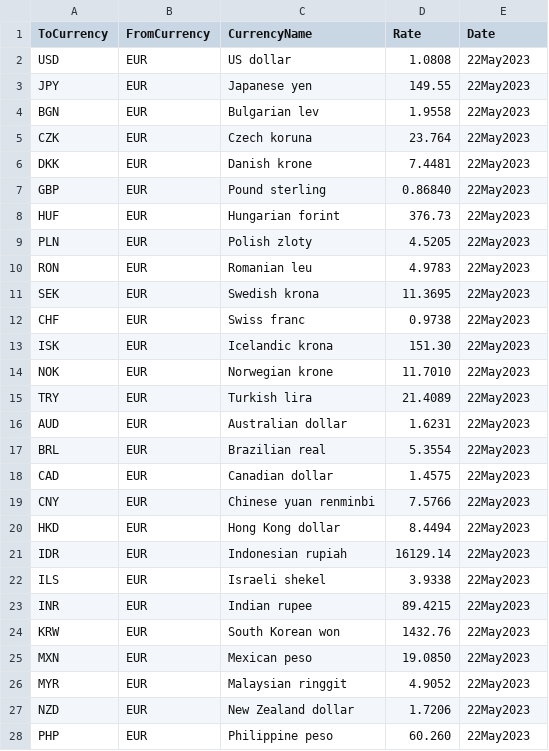
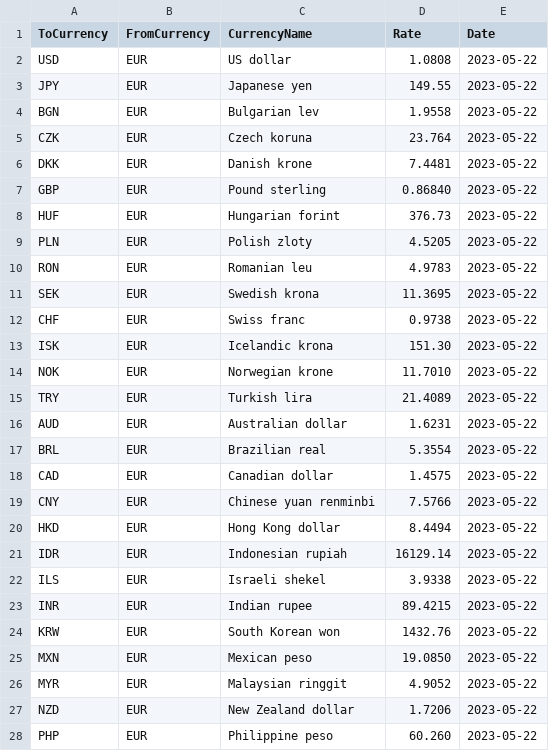
Before and after one commit to Terhi-R/currencyCalculator, a CSV file: data/rates.csv, drawn as a sheet; only a part is shown; the diff covers the shown part only.

Commit message:
external api successfully getting rates by date and calculator adapted

```diff
--- a/data/rates.csv
+++ b/data/rates.csv
@@ -1,28 +1,28 @@
 ToCurrency,FromCurrency,CurrencyName,Rate,Date
-USD,EUR,US dollar,1.0808,22May2023
-JPY,EUR,Japanese yen,149.55,22May2023
-BGN,EUR,Bulgarian lev,1.9558,22May2023
-CZK,EUR,Czech koruna,23.764,22May2023
-DKK,EUR,Danish krone,7.4481,22May2023
-GBP,EUR,Pound sterling,0.86840,22May2023
-HUF,EUR,Hungarian forint,376.73,22May2023
-PLN,EUR,Polish zloty,4.5205,22May2023
-RON,EUR,Romanian leu,4.9783,22May2023
-SEK,EUR,Swedish krona,11.3695,22May2023
-CHF,EUR,Swiss franc,0.9738,22May2023
-ISK,EUR,Icelandic krona,151.30,22May2023
-NOK,EUR,Norwegian krone,11.7010,22May2023
-TRY,EUR,Turkish lira,21.4089,22May2023
-AUD,EUR,Australian dollar,1.6231,22May2023
-BRL,EUR,Brazilian real,5.3554,22May2023
-CAD,EUR,Canadian dollar,1.4575,22May2023
-CNY,EUR,Chinese yuan renminbi,7.5766,22May2023
-HKD,EUR,Hong Kong dollar,8.4494,22May2023
-IDR,EUR,Indonesian rupiah,16129.14,22May2023
-ILS,EUR,Israeli shekel,3.9338,22May2023
-INR,EUR,Indian rupee,89.4215,22May2023
-KRW,EUR,South Korean won,1432.76,22May2023
-MXN,EUR,Mexican peso,19.0850,22May2023
-MYR,EUR,Malaysian ringgit,4.9052,22May2023
-NZD,EUR,New Zealand dollar,1.7206,22May2023
-PHP,EUR,Philippine peso,60.260,22May2023
+USD,EUR,US dollar,1.0808,2023-05-22
+JPY,EUR,Japanese yen,149.55,2023-05-22
+BGN,EUR,Bulgarian lev,1.9558,2023-05-22
+CZK,EUR,Czech koruna,23.764,2023-05-22
+DKK,EUR,Danish krone,7.4481,2023-05-22
+GBP,EUR,Pound sterling,0.86840,2023-05-22
+HUF,EUR,Hungarian forint,376.73,2023-05-22
+PLN,EUR,Polish zloty,4.5205,2023-05-22
+RON,EUR,Romanian leu,4.9783,2023-05-22
+SEK,EUR,Swedish krona,11.3695,2023-05-22
+CHF,EUR,Swiss franc,0.9738,2023-05-22
+ISK,EUR,Icelandic krona,151.30,2023-05-22
+NOK,EUR,Norwegian krone,11.7010,2023-05-22
+TRY,EUR,Turkish lira,21.4089,2023-05-22
+AUD,EUR,Australian dollar,1.6231,2023-05-22
+BRL,EUR,Brazilian real,5.3554,2023-05-22
+CAD,EUR,Canadian dollar,1.4575,2023-05-22
+CNY,EUR,Chinese yuan renminbi,7.5766,2023-05-22
+HKD,EUR,Hong Kong dollar,8.4494,2023-05-22
+IDR,EUR,Indonesian rupiah,16129.14,2023-05-22
+ILS,EUR,Israeli shekel,3.9338,2023-05-22
+INR,EUR,Indian rupee,89.4215,2023-05-22
+KRW,EUR,South Korean won,1432.76,2023-05-22
+MXN,EUR,Mexican peso,19.0850,2023-05-22
+MYR,EUR,Malaysian ringgit,4.9052,2023-05-22
+NZD,EUR,New Zealand dollar,1.7206,2023-05-22
+PHP,EUR,Philippine peso,60.260,2023-05-22
```
Also changed, not shown: 3 edited cells elsewhere in this file, 24 other files.
